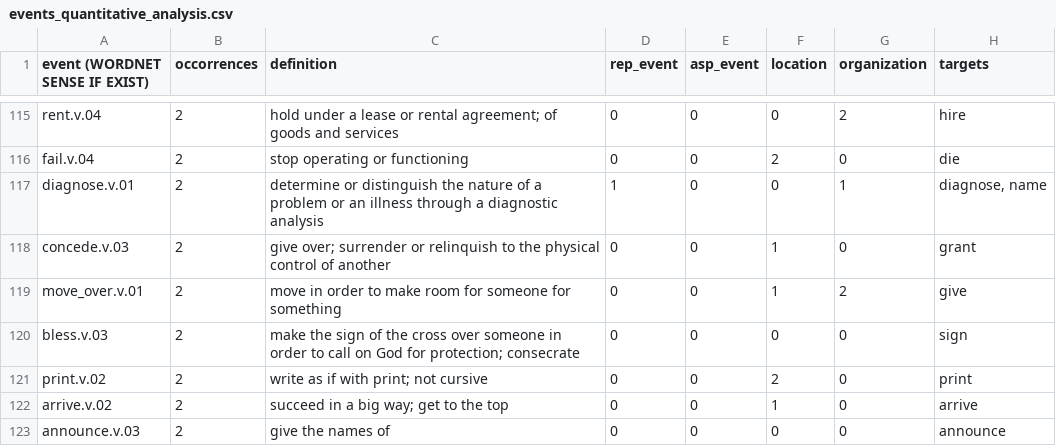
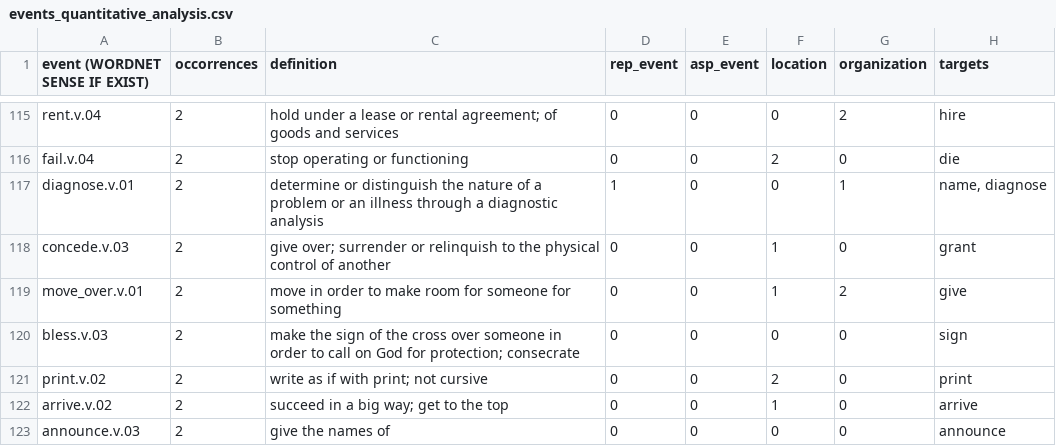
Before and after one commit to marcostranisci/UnderRepresentedWritersProject, a CSV file: fto/outputs/events_quantitative_analysis.csv, drawn as a sheet; only a part is shown, gaps mark what is left out; the diff covers the shown part only.

```diff
--- a/fto/outputs/events_quantitative_analysis.csv
+++ b/fto/outputs/events_quantitative_analysis.csv
@@ -116,3 +116,3 @@ rent.v.04,2,hold under a lease or rental agreement; of goods and services,0,0,0,
 fail.v.04,2,stop operating or functioning,0,0,2,0,die
-diagnose.v.01,2,determine or distinguish the nature of a problem or an illness through a diagnostic analysis,1,0,0,1,"diagnose, name"
+diagnose.v.01,2,determine or distinguish the nature of a problem or an illness through a diagnostic analysis,1,0,0,1,"name, diagnose"
 concede.v.03,2,give over; surrender or relinquish to the physical control of another,0,0,1,0,grant
```
Also changed, not shown: 8 edited cells elsewhere in this file, fto/outputs/annotations_contains-matched-200.csv, fto/outputs/events_quantitative_analysis_groupby_lemmas.csv, 5 other files.
